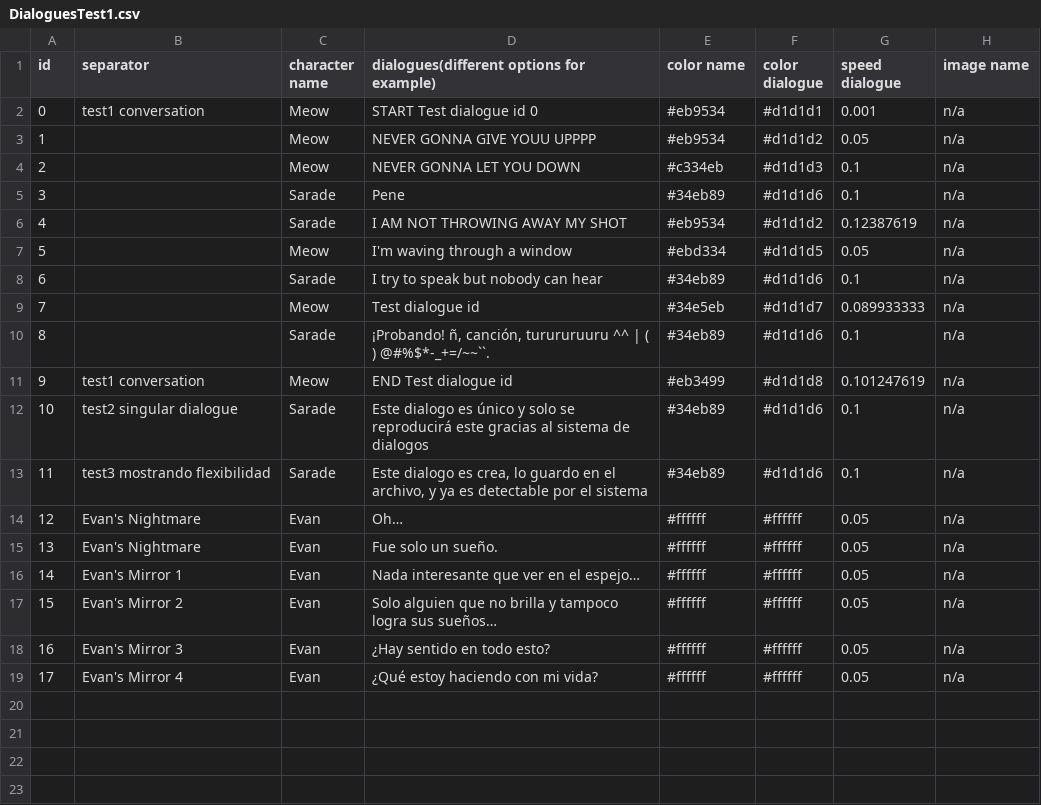
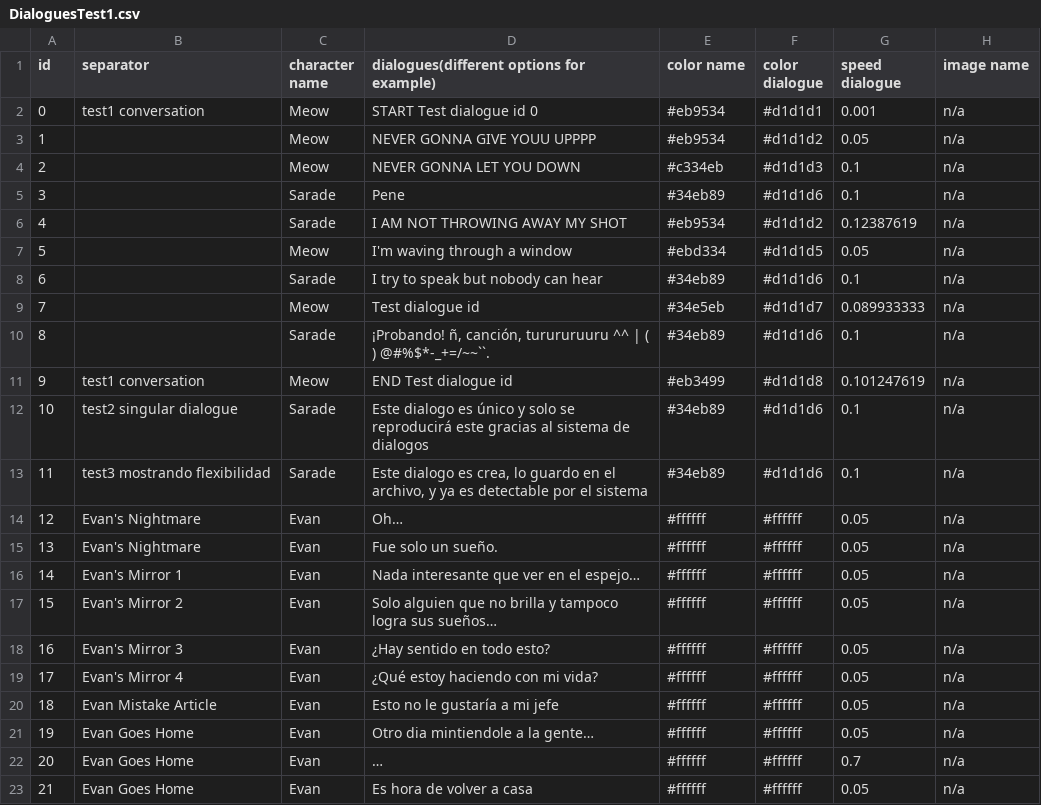
Before and after one commit to jgaravitoh/The-Light, a CSV file: Assets/CSV Files/DialoguesTest1.csv, drawn as a sheet.

```diff
--- a/Assets/CSV Files/DialoguesTest1.csv
+++ b/Assets/CSV Files/DialoguesTest1.csv
@@ -19 +19,5 @@
 17,Evan's Mirror 4,Evan,¿Qué estoy haciendo con mi vida?,#ffffff,#ffffff,0.05,n/a
+18,Evan Mistake Article,Evan,Esto no le gustaría a mi jefe,#ffffff,#ffffff,0.05,n/a
+19,Evan Goes Home,Evan,Otro dia mintiendole a la gente…,#ffffff,#ffffff,0.05,n/a
+20,Evan Goes Home,Evan,…,#ffffff,#ffffff,0.7,n/a
+21,Evan Goes Home,Evan,Es hora de volver a casa,#ffffff,#ffffff,0.05,n/a
```
Also changed, not shown: Assets/CSV Files/ArticlesMiniGame.csv, 3 other files.
